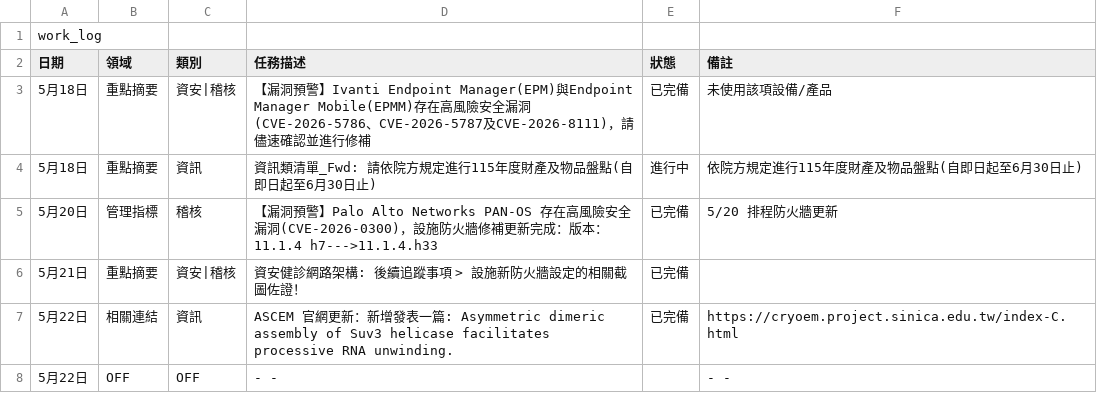
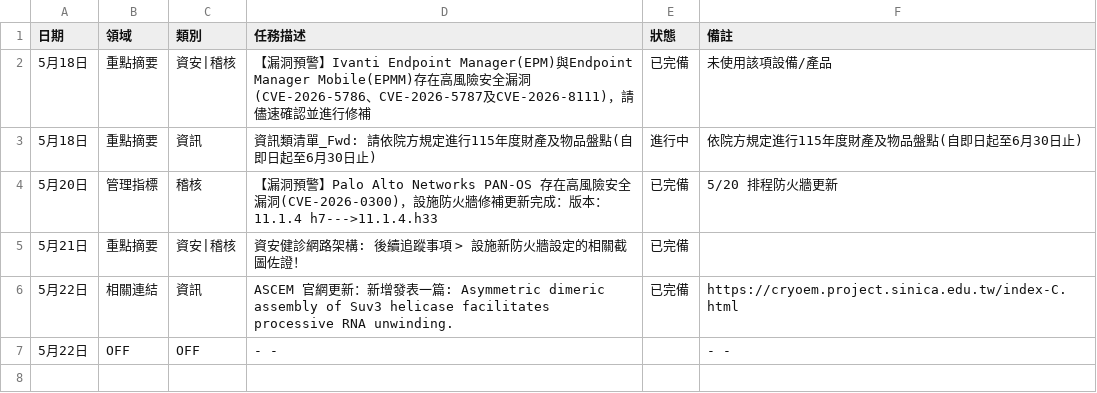
Before and after one commit to meokchen/ASCEM_Weekly_Report, a CSV file: work_log.csv, drawn as a sheet.

```diff
--- a/work_log.csv
+++ b/work_log.csv
@@ -1,2 +1 @@
-work_log,,,,,
 日期,領域,類別,任務描述,狀態,備註
```
